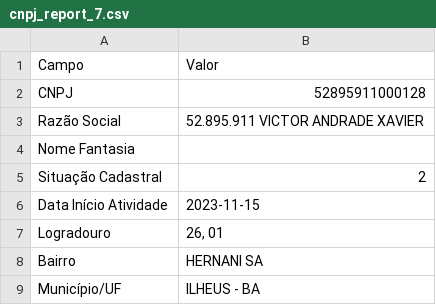
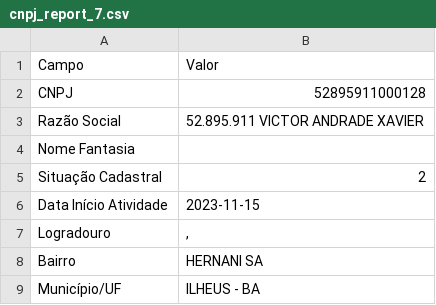
Before and after one commit to VictorDevAgencia74/DevCod, a CSV file: assets/downloads/rpa/cnpj_report_7.csv, drawn as a sheet.

```diff
--- a/assets/downloads/rpa/cnpj_report_7.csv
+++ b/assets/downloads/rpa/cnpj_report_7.csv
@@ -6,3 +6,3 @@ Situação Cadastral,2
 Data Início Atividade,2023-11-15
-Logradouro,"26, 01"
+Logradouro,", "
 Bairro,HERNANI SA
```
Also changed, not shown: assets/downloads/rpa/cotacao_report_6.csv, assets/downloads/rpa/seo_report_5.csv, 17 other files.
